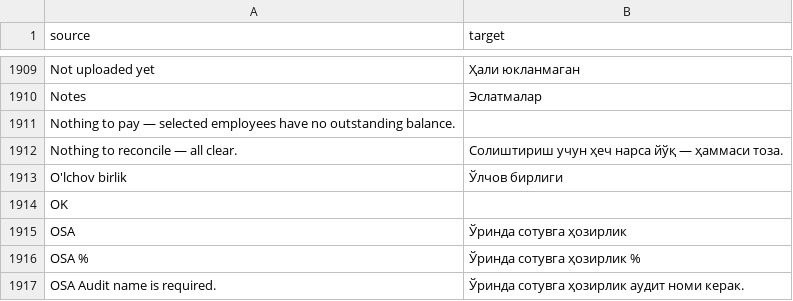
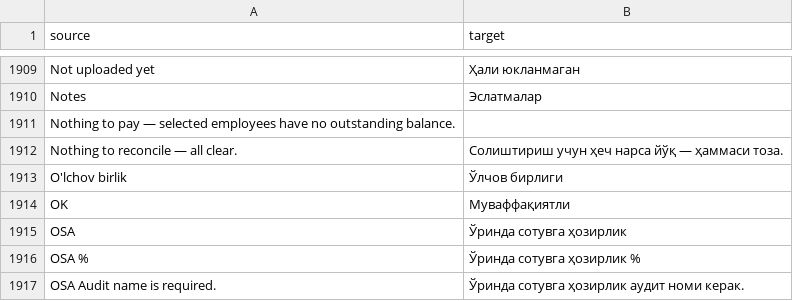
Before and after one commit to zvictory/stabler, a CSV file: stabler/translations/uzc.csv, drawn as a sheet; only a part is shown, gaps mark what is left out.

```diff
--- a/stabler/translations/uzc.csv
+++ b/stabler/translations/uzc.csv
@@ -1913,3 +1913,3 @@ Nothing to reconcile — all clear.,Солиштириш учун ҳеч нар
 O'lchov birlik,Ўлчов бирлиги
-OK,
+OK,Муваффақиятли
 OSA,Ўринда сотувга ҳозирлик
```
Also changed, not shown: stabler/translations/ru.csv, stabler/translations/tr.csv, 6 other files.
